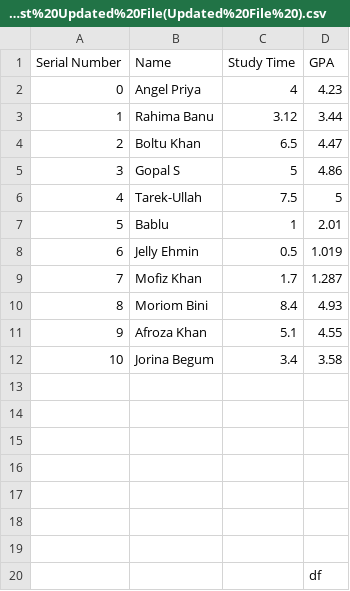
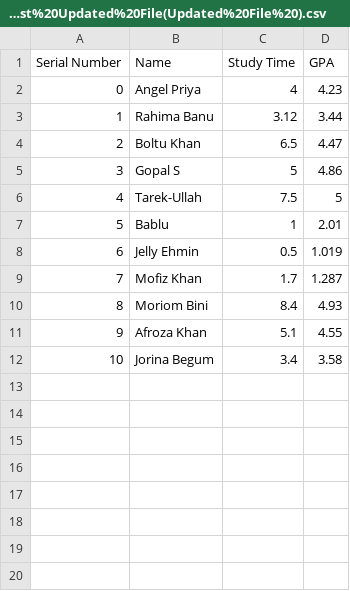
Before and after one commit to WolfOnFire/Latest-Grade-X-Result-, a CSV file: Latest%20Updated%20File(Updated%20File%20).csv, drawn as a sheet; the diff names each change by its address in the sheet, - before the commit and + after, or states it on an @@ line.

Commit message:
Clean up CSV file by removing empty rows
Removed empty rows and ensured proper formatting.

```diff
--- a/Latest%20Updated%20File(Updated%20File%20).csv
+++ b/Latest%20Updated%20File(Updated%20File%20).csv
-row 13: (empty)
-row 14: (empty)
-row 15: (empty)
-row 16: (empty)
-row 17: (empty)
-row 18: (empty)
-row 19: (empty)
-row 20:  |  |  | df
```
